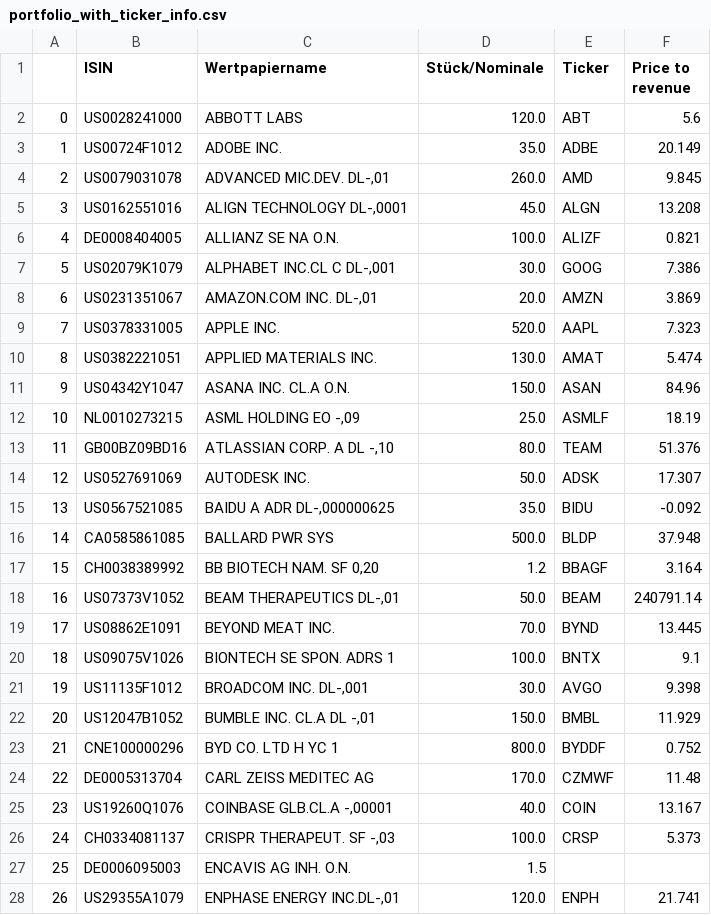
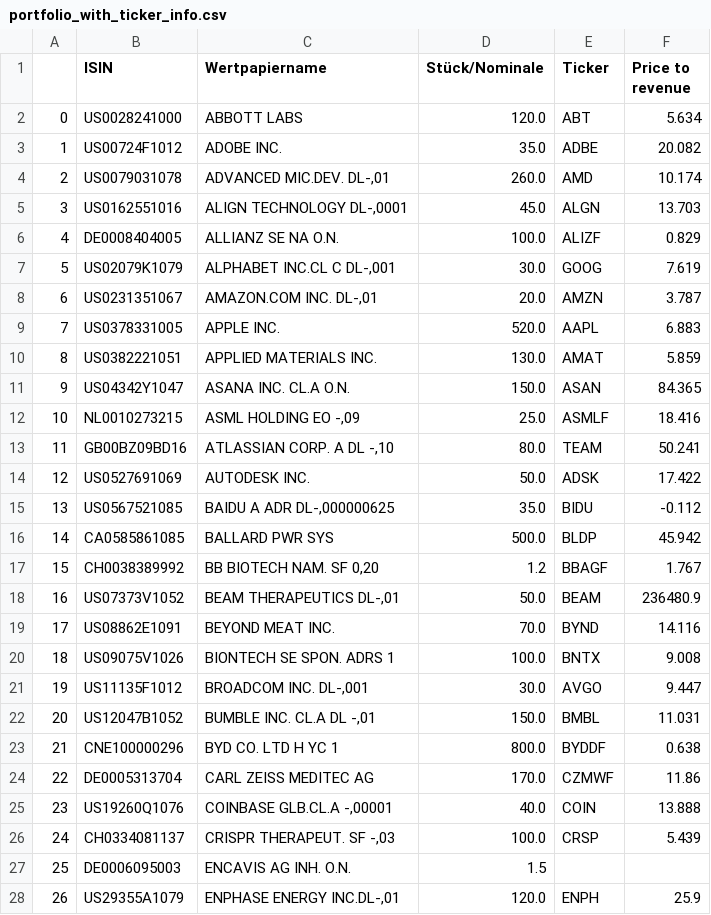
Before and after one commit to jakobreinhardt/portfolio_assistant, a CSV file: portfolio_with_ticker_info.csv, drawn as a sheet; only a part is shown; the diff covers the shown part only.

```diff
--- a/portfolio_with_ticker_info.csv
+++ b/portfolio_with_ticker_info.csv
@@ -1,28 +1,28 @@
 ,ISIN,Wertpapiername,Stück/Nominale,Ticker,Price to revenue
-0,US0028241000,ABBOTT LABS,120.0,ABT,5.6
-1,US00724F1012,ADOBE INC.,35.0,ADBE,20.149
-2,US0079031078,"ADVANCED MIC.DEV.  DL-,01",260.0,AMD,9.845
-3,US0162551016,"ALIGN TECHNOLOGY DL-,0001",45.0,ALGN,13.208
-4,DE0008404005,ALLIANZ SE NA O.N.,100.0,ALIZF,0.821
-5,US02079K1079,"ALPHABET INC.CL C DL-,001",30.0,GOOG,7.386
-6,US0231351067,"AMAZON.COM INC.    DL-,01",20.0,AMZN,3.869
-7,US0378331005,APPLE INC.,520.0,AAPL,7.323
-8,US0382221051,APPLIED MATERIALS INC.,130.0,AMAT,5.474
-9,US04342Y1047,ASANA INC. CL.A O.N.,150.0,ASAN,84.96
-10,NL0010273215,"ASML HOLDING    EO -,09",25.0,ASMLF,18.19
-11,GB00BZ09BD16,"ATLASSIAN CORP. A DL -,10",80.0,TEAM,51.376
-12,US0527691069,AUTODESK INC.,50.0,ADSK,17.307
-13,US0567521085,"BAIDU A ADR DL-,000000625",35.0,BIDU,-0.092
-14,CA0585861085,BALLARD PWR SYS,500.0,BLDP,37.948
-15,CH0038389992,"BB BIOTECH NAM.   SF 0,20",1.2,BBAGF,3.164
-16,US07373V1052,"BEAM THERAPEUTICS  DL-,01",50.0,BEAM,240791.14
-17,US08862E1091,BEYOND MEAT INC.,70.0,BYND,13.445
-18,US09075V1026,BIONTECH SE SPON. ADRS 1,100.0,BNTX,9.1
-19,US11135F1012,"BROADCOM INC.     DL-,001",30.0,AVGO,9.398
-20,US12047B1052,"BUMBLE INC. CL.A  DL -,01",150.0,BMBL,11.929
-21,CNE100000296,BYD CO. LTD H        YC 1,800.0,BYDDF,0.752
-22,DE0005313704,CARL ZEISS MEDITEC AG,170.0,CZMWF,11.48
-23,US19260Q1076,"COINBASE GLB.CL.A -,00001",40.0,COIN,13.167
-24,CH0334081137,"CRISPR THERAPEUT. SF -,03",100.0,CRSP,5.373
+0,US0028241000,ABBOTT LABS,120.0,ABT,5.634
+1,US00724F1012,ADOBE INC.,35.0,ADBE,20.082
+2,US0079031078,"ADVANCED MIC.DEV.  DL-,01",260.0,AMD,10.174
+3,US0162551016,"ALIGN TECHNOLOGY DL-,0001",45.0,ALGN,13.703
+4,DE0008404005,ALLIANZ SE NA O.N.,100.0,ALIZF,0.829
+5,US02079K1079,"ALPHABET INC.CL C DL-,001",30.0,GOOG,7.619
+6,US0231351067,"AMAZON.COM INC.    DL-,01",20.0,AMZN,3.787
+7,US0378331005,APPLE INC.,520.0,AAPL,6.883
+8,US0382221051,APPLIED MATERIALS INC.,130.0,AMAT,5.859
+9,US04342Y1047,ASANA INC. CL.A O.N.,150.0,ASAN,84.365
+10,NL0010273215,"ASML HOLDING    EO -,09",25.0,ASMLF,18.416
+11,GB00BZ09BD16,"ATLASSIAN CORP. A DL -,10",80.0,TEAM,50.241
+12,US0527691069,AUTODESK INC.,50.0,ADSK,17.422
+13,US0567521085,"BAIDU A ADR DL-,000000625",35.0,BIDU,-0.112
+14,CA0585861085,BALLARD PWR SYS,500.0,BLDP,45.942
+15,CH0038389992,"BB BIOTECH NAM.   SF 0,20",1.2,BBAGF,1.767
+16,US07373V1052,"BEAM THERAPEUTICS  DL-,01",50.0,BEAM,236480.9
+17,US08862E1091,BEYOND MEAT INC.,70.0,BYND,14.116
+18,US09075V1026,BIONTECH SE SPON. ADRS 1,100.0,BNTX,9.008
+19,US11135F1012,"BROADCOM INC.     DL-,001",30.0,AVGO,9.447
+20,US12047B1052,"BUMBLE INC. CL.A  DL -,01",150.0,BMBL,11.031
+21,CNE100000296,BYD CO. LTD H        YC 1,800.0,BYDDF,0.638
+22,DE0005313704,CARL ZEISS MEDITEC AG,170.0,CZMWF,11.86
+23,US19260Q1076,"COINBASE GLB.CL.A -,00001",40.0,COIN,13.888
+24,CH0334081137,"CRISPR THERAPEUT. SF -,03",100.0,CRSP,5.439
 25,DE0006095003,ENCAVIS AG  INH. O.N.,1.5,,
-26,US29355A1079,"ENPHASE ENERGY INC.DL-,01",120.0,ENPH,21.741
+26,US29355A1079,"ENPHASE ENERGY INC.DL-,01",120.0,ENPH,25.9
```
Also changed, not shown: 42 edited cells elsewhere in this file, 1 other file.
